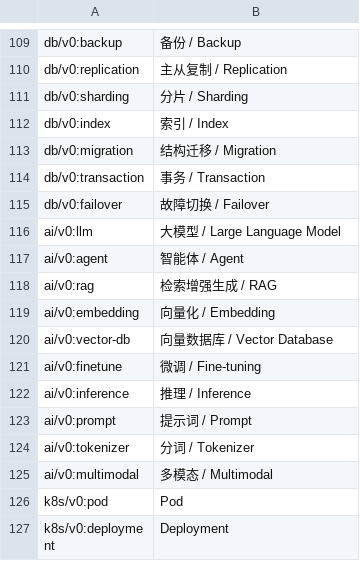
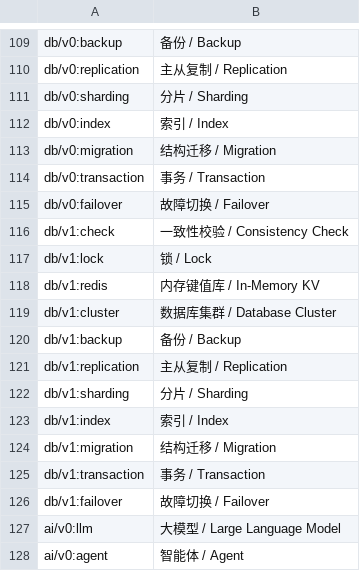
Before and after one commit to ljh-sh/icon, a TSV file: catalog.tsv, drawn as a sheet; only a part is shown, gaps mark what is left out; the shorter side is filled out with more unchanged rows.

```diff
--- a/catalog.tsv
+++ b/catalog.tsv
@@ -115,2 +115,13 @@ db/v0:transaction	事务 / Transaction
 db/v0:failover	故障切换 / Failover
+db/v1:check	一致性校验 / Consistency Check
+db/v1:lock	锁 / Lock
+db/v1:redis	内存键值库 / In-Memory KV
+db/v1:cluster	数据库集群 / Database Cluster
+db/v1:backup	备份 / Backup
+db/v1:replication	主从复制 / Replication
+db/v1:sharding	分片 / Sharding
+db/v1:index	索引 / Index
+db/v1:migration	结构迁移 / Migration
+db/v1:transaction	事务 / Transaction
+db/v1:failover	故障切换 / Failover
 ai/v0:llm	大模型 / Large Language Model
```
Also changed, not shown: 29 other files.
